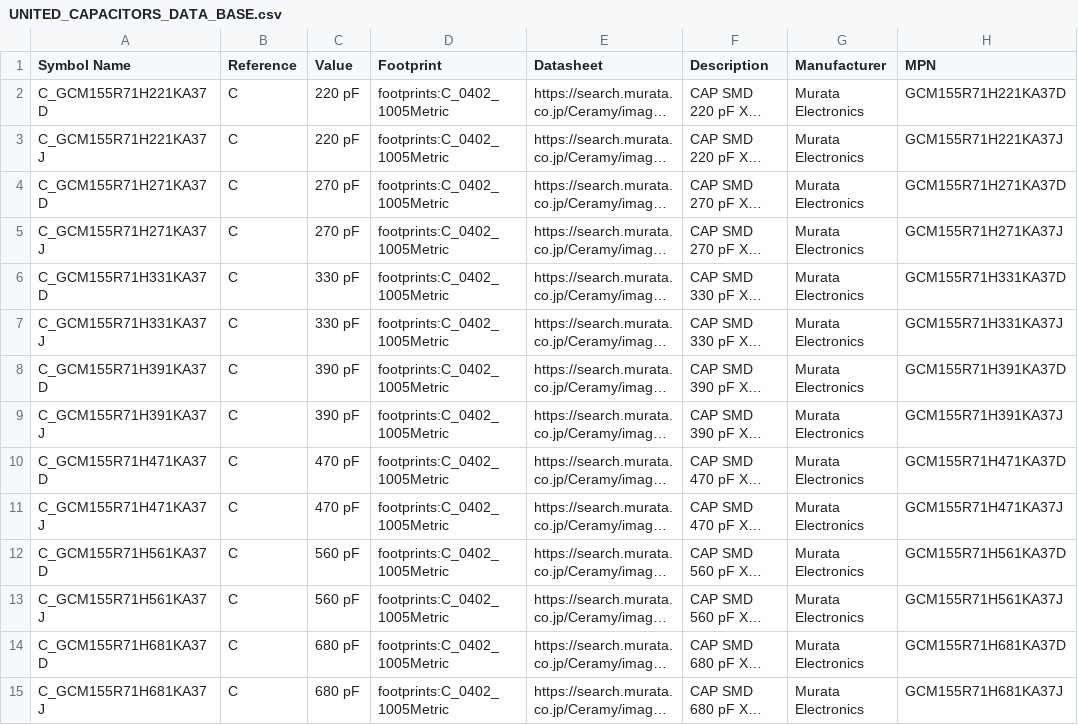
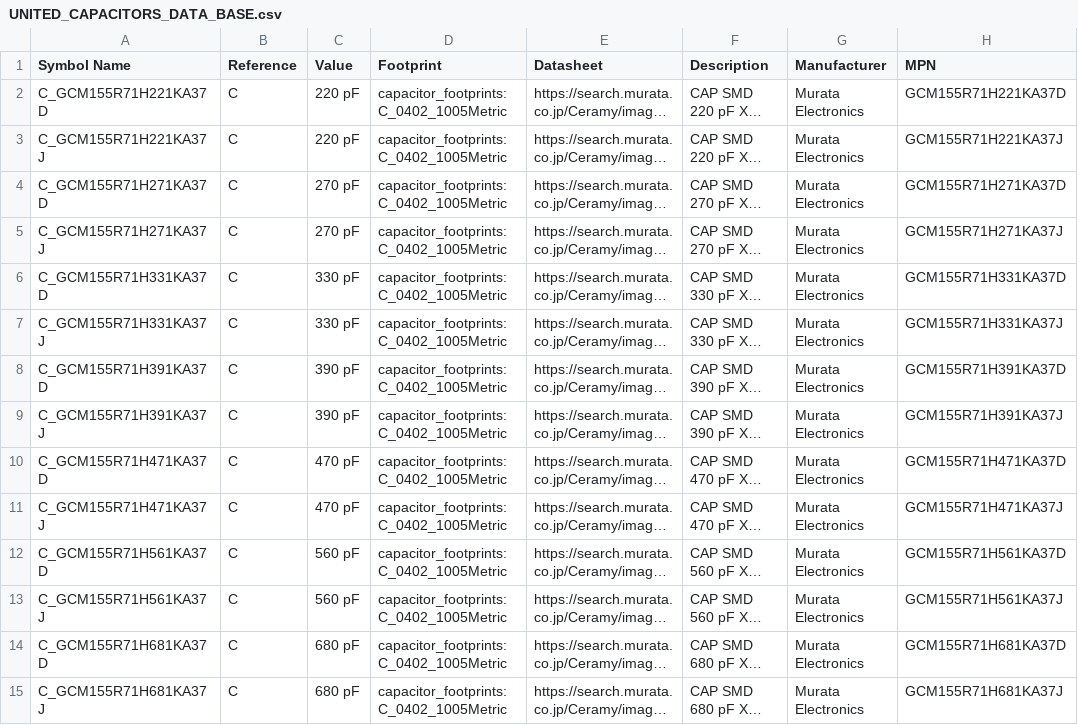
Before and after one commit to ionutms/KiCAD_Symbol_Generator, a CSV file: data/UNITED_CAPACITORS_DATA_BASE.csv, drawn as a sheet; only a part is shown; long unchanged cells end in …; the diff covers the shown part only; the diff names each change by its address in the sheet, - before the commit and + after, or states it on an @@ line.

```diff
--- a/data/UNITED_CAPACITORS_DATA_BASE.csv
+++ b/data/UNITED_CAPACITORS_DATA_BASE.csv
-D2:D15 (Footprint): footprints:C_0402_1005Metric
+D2:D15 (Footprint): capacitor_footprints:C_0402_1005Metric
```
Also changed, not shown: 156 edited cells elsewhere in this file, data/GCM155_part_numbers.csv, data/GCM188_part_numbers.csv, 13 other files.
